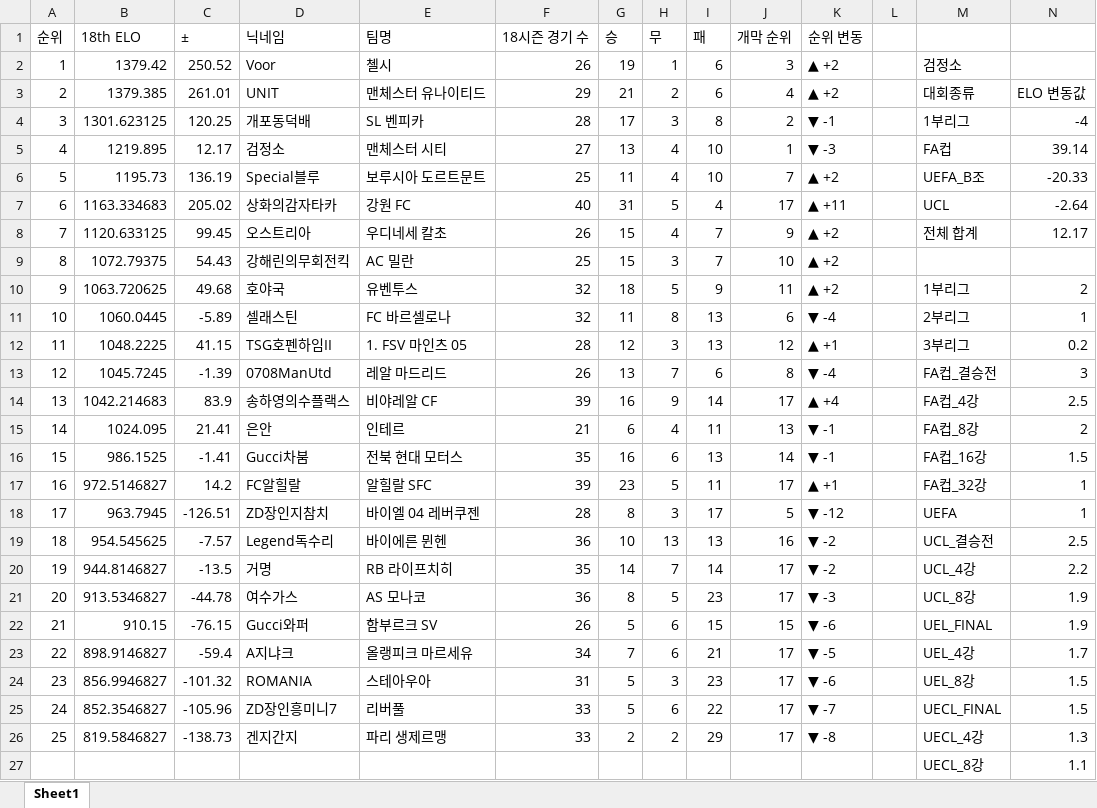
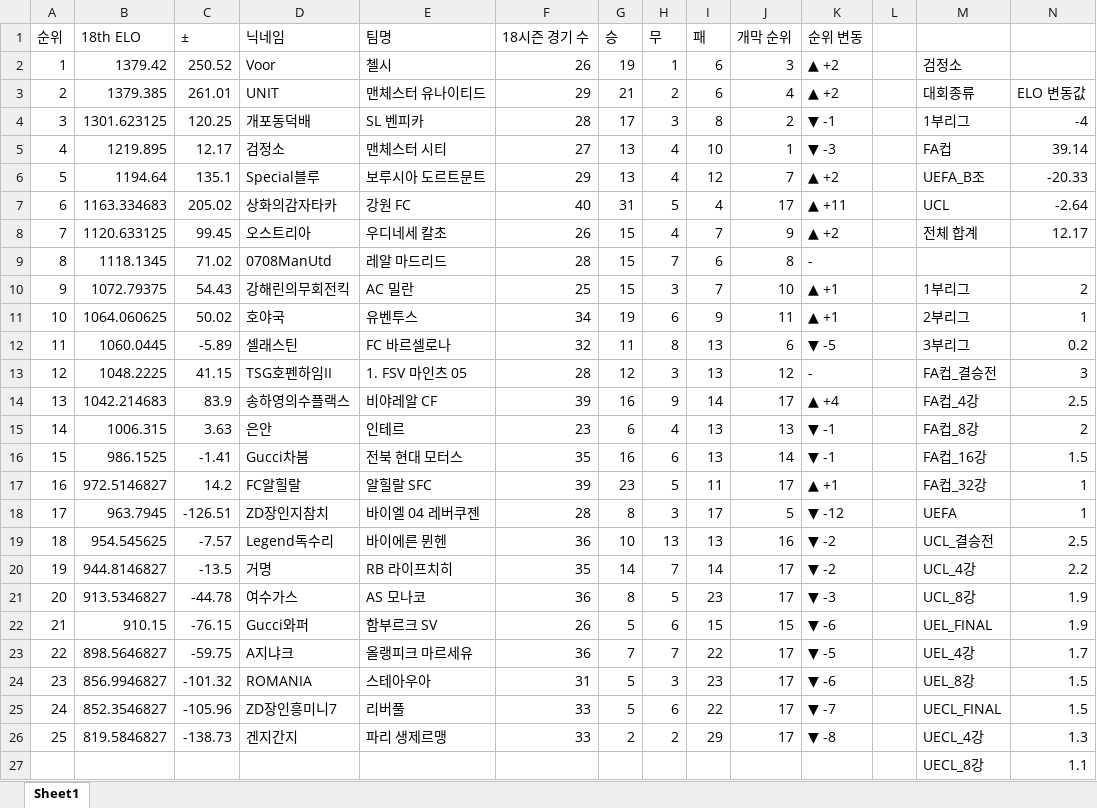
Before and after one commit to xldyxl/AllStar-Ranking-ELO-, an Excel workbook: Ranking_Data.xlsx, sheet Sheet1, drawn as a sheet; only a part is shown; values as stored, in another font and other column widths than the file's, no borders; removed rows and columns are numbered as before the commit, all else as after; rows hold the shown columns only; the diff names each change by its address in the sheet, - before the commit and + after, or states it on an @@ line.

Commit message:
Update: Ranking Data (02:49:58)

```diff
--- a/Ranking_Data.xlsx (sheet Sheet1)
+++ b/Ranking_Data.xlsx (sheet Sheet1)
-B6 (18th ELO): 1195.73
+B6 (18th ELO): 1194.64
-C6 (±): 136.19
+C6 (±): 135.1
-F6 (18시즌 경기 수): 25
+F6 (18시즌 경기 수): 29
-G6 (승): 11
+G6 (승): 13
-I6 (패): 10
+I6 (패): 12
+row 9: 8 | 1118.1345 | 71.02 | 0708ManUtd | 레알 마드리드 | 28 | 15 | 7 | 6 | 8 | -
@@ column A (순위) renumbered between rows 10 and 13 @@
-K10 (순위 변동): ▲ +2
+K10 (순위 변동): ▲ +1
-M10: (empty)
+M10: 1부리그
-N10: (empty)
+N10: 2
-row 10: 9 | 1063.720625 | 49.68 | 호야국 | 유벤투스 | 32 | 18 | 5 | 9 | 11 | ▲ +2 |  | 1부리그 | 2
+row 11: 10 | 1064.060625 | 50.02 | 호야국 | 유벤투스 | 34 | 19 | 6 | 9 | 11 | ▲ +1 |  | 2부리그 | 1
-K12 (순위 변동): ▼ -4
+K12 (순위 변동): ▼ -5
-M12: 2부리그
+M12: 3부리그
-N12: 1
+N12: 0.2
-K13 (순위 변동): ▲ +1
+K13 (순위 변동): -
-M13: 3부리그
+M13: FA컵_결승전
-N13: 0.2
+N13: 3
-row 13: 12 | 1045.7245 | -1.39 | 0708ManUtd | 레알 마드리드 | 26 | 13 | 7 | 6 | 8 | ▼ -4 |  | FA컵_결승전 | 3
-B15 (18th ELO): 1024.095
+B15 (18th ELO): 1006.315
-C15 (±): 21.41
+C15 (±): 3.63
-F15 (18시즌 경기 수): 21
+F15 (18시즌 경기 수): 23
-I15 (패): 11
+I15 (패): 13
-B23 (18th ELO): 898.9146827
+B23 (18th ELO): 898.5646827
-C23 (±): -59.4
+C23 (±): -59.75
-F23 (18시즌 경기 수): 34
+F23 (18시즌 경기 수): 36
-H23 (무): 6
+H23 (무): 7
-I23 (패): 21
+I23 (패): 22
```
